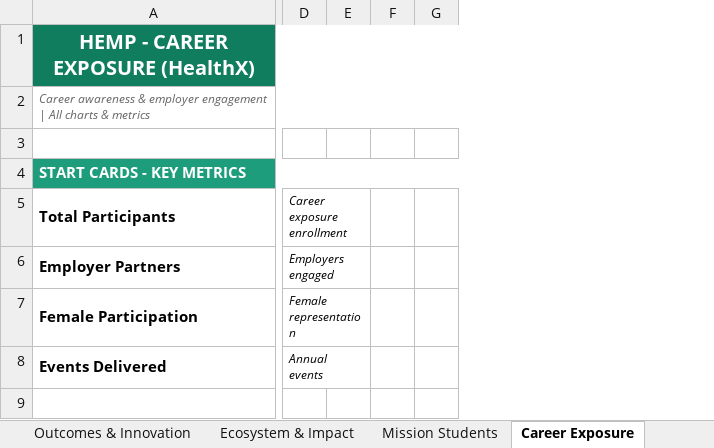
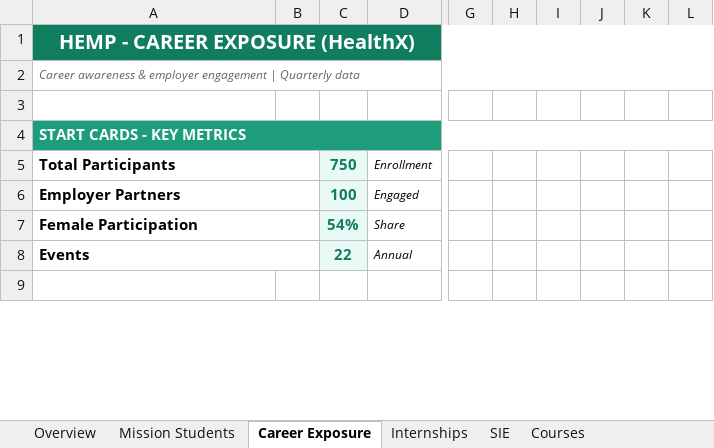
Before and after one commit to PraiseOrly/CHII_Dashboard, an Excel workbook: HEMP_Dashboard.xlsx, sheet Career Exposure, drawn as a sheet; only a part is shown, gaps mark what is left out; values as stored, in another font and other column widths than the file's, no borders; removed rows and columns are numbered as before the commit, all else as after; rows hold the shown columns only; the diff covers the shown part only; the diff names each change by its address in the sheet, - before the commit and + after, or states it on an @@ line.

```diff
--- a/HEMP_Dashboard.xlsx (sheet Career Exposure)
+++ b/HEMP_Dashboard.xlsx (sheet Career Exposure)
-sheet tab: Outcomes & Innovation
-sheet tab: Ecosystem & Impact
+column B, empty
+column C, rows 5-7: 750 | 100 | 54%
+column D, rows 5-7: Enrollment | Engaged | Share
-column D, rows 5-7: Career exposure enrollment | Employers engaged | Female representation
-column E, empty
-column F, empty
-column G, empty
+column G, empty
+column H, empty
+column I, empty
+column J, empty
+column K, empty
+column L, empty
-A1:I1 merged
+A1:U1 merged
-A2: …engagement | All charts & metrics
+A2: …engagement | Quarterly data
-A2:I2 merged
+A2:U2 merged
-A4:I4 merged
+A4:U4 merged
-A5:B5 merged
+A5:B5 merged
-A6:B6 merged
+A6:B6 merged
-A7:B7 merged
+A7:B7 merged
-row 8: Events Delivered | Annual events
+row 8: Events |  | 22 | Annual
```
Also changed, not shown: 3 added rows, 11 removed rows, 13 added columns, 55 edited cells, cell formats and merged cells elsewhere in this sheet, sheet Mission Students, sheet SIE, sheet Courses, sheet Internships, sheet Overview, other sheet tabs.
